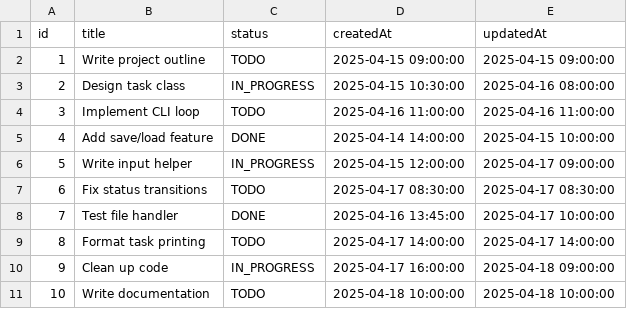
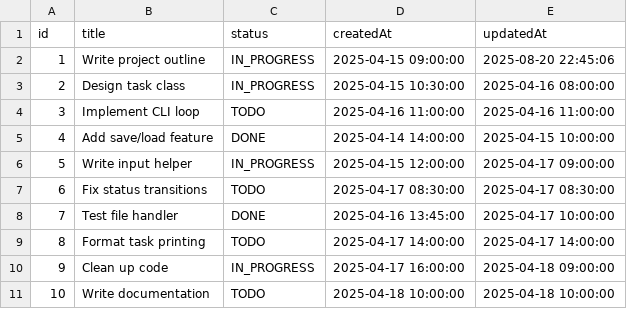
Before and after one commit to pityaf/task-tracker-java, a CSV file: src/main/java/tasktracker/data/task-data.csv, drawn as a sheet.

```diff
--- a/src/main/java/tasktracker/data/task-data.csv
+++ b/src/main/java/tasktracker/data/task-data.csv
@@ -1,3 +1,3 @@
 id,title,status,createdAt,updatedAt
-1,Write project outline,TODO,2025-04-15 09:00:00,2025-04-15 09:00:00
+1,Write project outline,IN_PROGRESS,2025-04-15 09:00:00,2025-08-20 22:45:06
 2,Design task class,IN_PROGRESS,2025-04-15 10:30:00,2025-04-16 08:00:00
```
Also changed, not shown: 1 other file.
